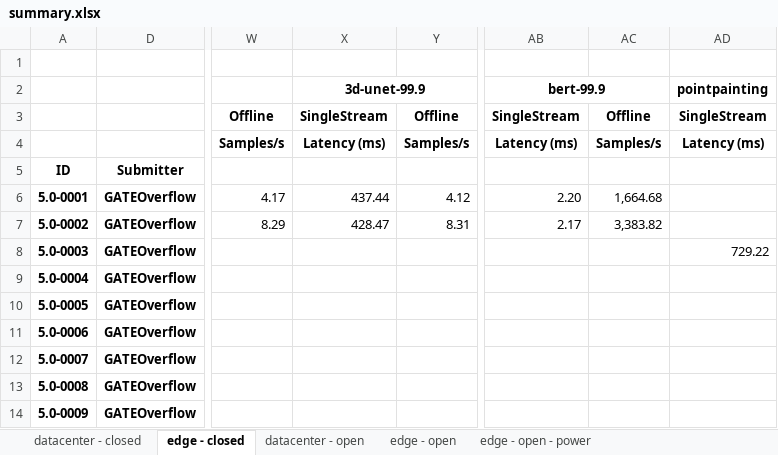
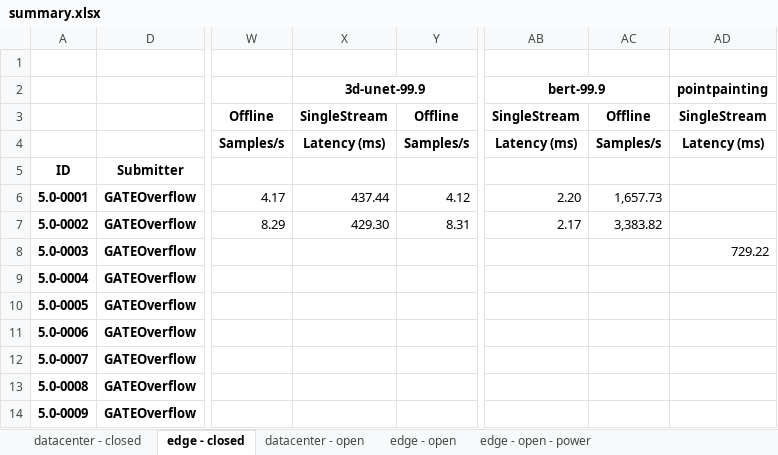
Before and after one commit to GATEOverflow/mlperf_inference_submissions_v5.0, an Excel workbook: summary.xlsx, sheet edge - closed, drawn as a sheet; only a part is shown, gaps mark what is left out; values as stored, in another font and other column widths than the file's, no borders; conditional formats not drawn; the diff names each change by its address in the sheet, - before the commit and + after, or states it on an @@ line.

Commit message:
Updated results summary

```diff
--- a/summary.xlsx (sheet edge - closed)
+++ b/summary.xlsx (sheet edge - closed)
-AC6: 1,664.68
+AC6: 1,657.73
-X7: 428.47
+X7: 429.30
```
Also changed, not shown: 5 other files.
